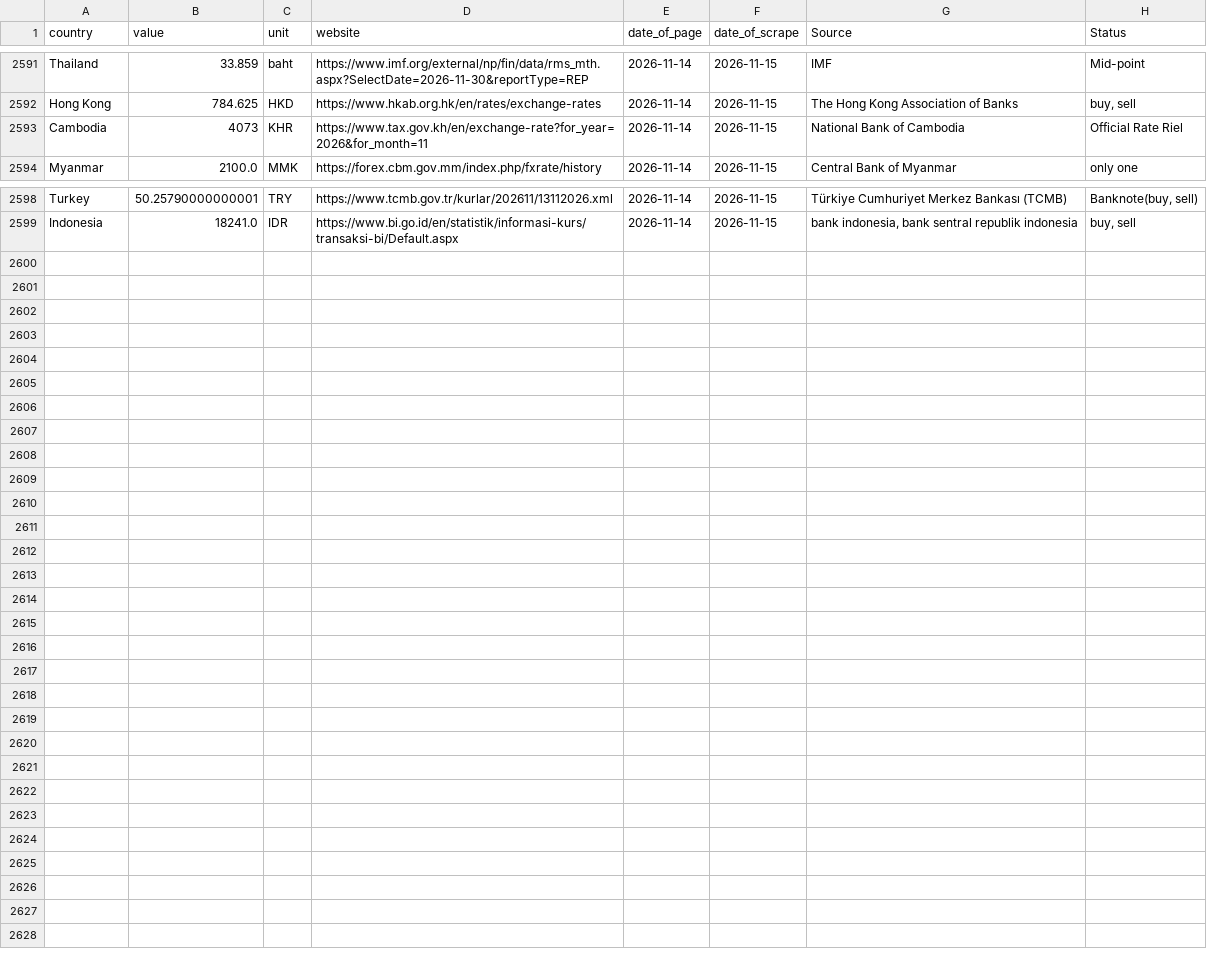
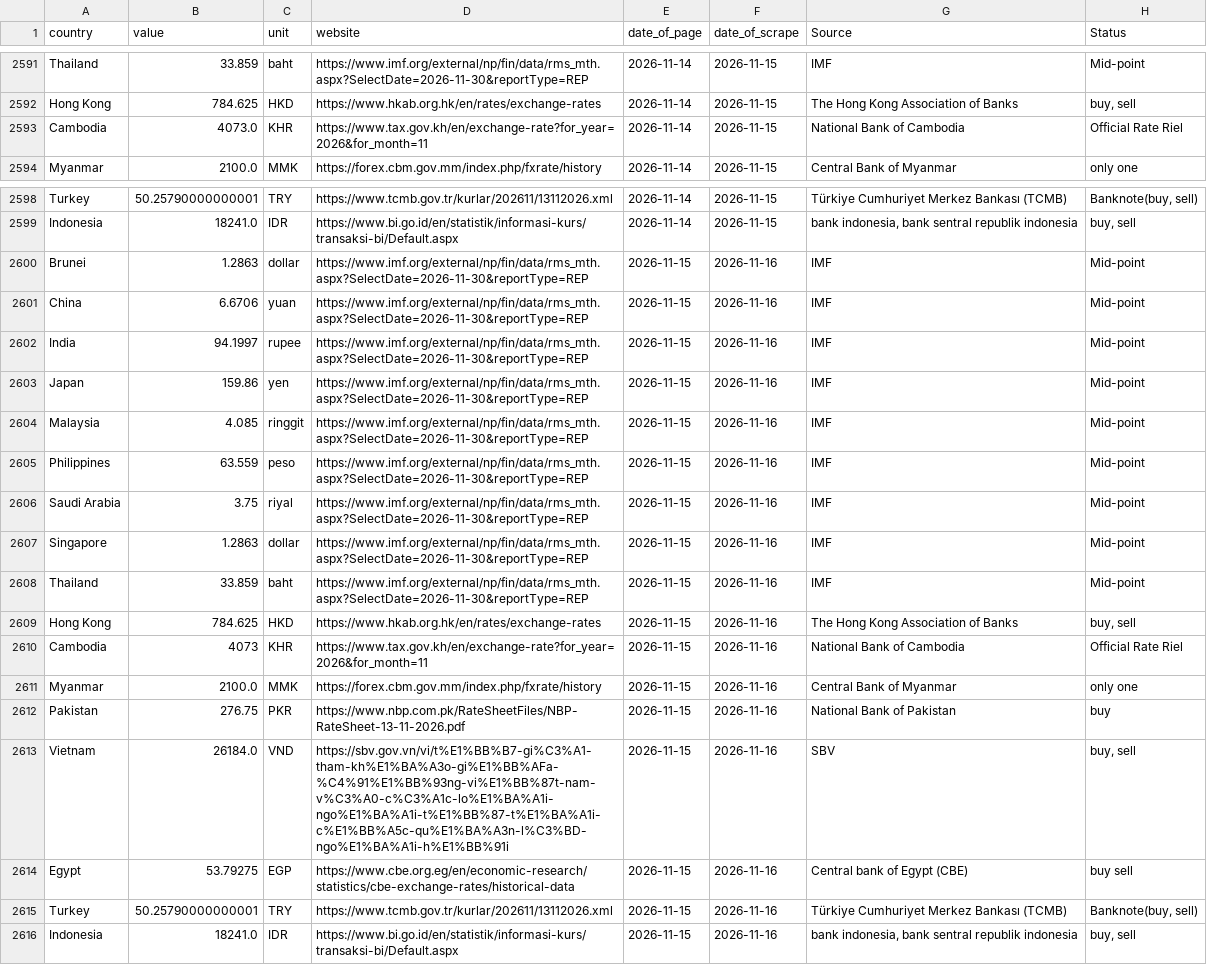
Before and after one commit to Froid-Winter/ExchangRate, a CSV file: data/raw/ExchangeRates.csv, drawn as a sheet; only a part is shown, gaps mark what is left out.

```diff
--- a/data/raw/ExchangeRates.csv
+++ b/data/raw/ExchangeRates.csv
@@ -2592,3 +2592,3 @@ Thailand,33.859,baht,https://www.imf.org/external/np/fin/data/rms_mth.aspx?Selec
 Hong Kong,784.625,HKD,https://www.hkab.org.hk/en/rates/exchange-rates,2026-11-14,2026-11-15,The Hong Kong Association of Banks,"buy, sell"
-Cambodia,4073,KHR,https://www.tax.gov.kh/en/exchange-rate?for_year=2026&for_month=11,2026-11-14,2026-11-15,National Bank of Cambodia,Official Rate Riel
+Cambodia,4073.0,KHR,https://www.tax.gov.kh/en/exchange-rate?for_year=2026&for_month=11,2026-11-14,2026-11-15,National Bank of Cambodia,Official Rate Riel
 Myanmar,2100.0,MMK,https://forex.cbm.gov.mm/index.php/fxrate/history,2026-11-14,2026-11-15,Central Bank of Myanmar,only one
@@ -2599 +2599,18 @@ Turkey,50.25790000000001,TRY,https://www.tcmb.gov.tr/kurlar/202611/13112026.xml,
 Indonesia,18241.0,IDR,https://www.bi.go.id/en/statistik/informasi-kurs/transaksi-bi/Default.aspx,2026-11-14,2026-11-15,"bank indonesia, bank sentral republik indonesia","buy, sell"
+Brunei,1.2863,dollar,https://www.imf.org/external/np/fin/data/rms_mth.aspx?SelectDate=2026-11-30&reportType=REP,2026-11-15,2026-11-16,IMF,Mid-point
+China,6.6706,yuan,https://www.imf.org/external/np/fin/data/rms_mth.aspx?SelectDate=2026-11-30&reportType=REP,2026-11-15,2026-11-16,IMF,Mid-point
+India,94.1997,rupee,https://www.imf.org/external/np/fin/data/rms_mth.aspx?SelectDate=2026-11-30&reportType=REP,2026-11-15,2026-11-16,IMF,Mid-point
+Japan,159.86,yen,https://www.imf.org/external/np/fin/data/rms_mth.aspx?SelectDate=2026-11-30&reportType=REP,2026-11-15,2026-11-16,IMF,Mid-point
+Malaysia,4.085,ringgit,https://www.imf.org/external/np/fin/data/rms_mth.aspx?SelectDate=2026-11-30&reportType=REP,2026-11-15,2026-11-16,IMF,Mid-point
+Philippines,63.559,peso,https://www.imf.org/external/np/fin/data/rms_mth.aspx?SelectDate=2026-11-30&reportType=REP,2026-11-15,2026-11-16,IMF,Mid-point
+Saudi Arabia,3.75,riyal,https://www.imf.org/external/np/fin/data/rms_mth.aspx?SelectDate=2026-11-30&reportType=REP,2026-11-15,2026-11-16,IMF,Mid-point
+Singapore,1.2863,dollar,https://www.imf.org/external/np/fin/data/rms_mth.aspx?SelectDate=2026-11-30&reportType=REP,2026-11-15,2026-11-16,IMF,Mid-point
+Thailand,33.859,baht,https://www.imf.org/external/np/fin/data/rms_mth.aspx?SelectDate=2026-11-30&reportType=REP,2026-11-15,2026-11-16,IMF,Mid-point
+Hong Kong,784.625,HKD,https://www.hkab.org.hk/en/rates/exchange-rates,2026-11-15,2026-11-16,The Hong Kong Association of Banks,"buy, sell"
+Cambodia,4073,KHR,https://www.tax.gov.kh/en/exchange-rate?for_year=2026&for_month=11,2026-11-15,2026-11-16,National Bank of Cambodia,Official Rate Riel
+Myanmar,2100.0,MMK,https://forex.cbm.gov.mm/index.php/fxrate/history,2026-11-15,2026-11-16,Central Bank of Myanmar,only one
+Pakistan,276.75,PKR,https://www.nbp.com.pk/RateSheetFiles/NBP-RateSheet-13-11-2026.pdf,2026-11-15,2026-11-16,National Bank of Pakistan,buy
+Vietnam,26184.0,VND,https://sbv.gov.vn/vi/t%E1%BB%B7-gi%C3%A1-tham-kh%E1%BA%A3o-gi%E1%BB%AFa-%C4%91%E1%BB%93ng-vi%E1%BB%87t-nam-v%C3%A0-c%C3%A1c-lo%E1%BA%A1i-ngo%E1%BA%A1i-t%E1%BB%87-t%E1%BA%A1i-c%E1%BB%A5c-qu%E1%BA%A3n-l%C3%BD-ngo%E1%BA%A1i-h%E1%BB%91i,2026-11-15,2026-11-16,SBV,"buy, sell"
+Egypt,53.79275,EGP,https://www.cbe.org.eg/en/economic-research/statistics/cbe-exchange-rates/historical-data,2026-11-15,2026-11-16,Central bank of Egypt (CBE),buy sell
+Turkey,50.25790000000001,TRY,https://www.tcmb.gov.tr/kurlar/202611/13112026.xml,2026-11-15,2026-11-16,Türkiye Cumhuriyet Merkez Bankası (TCMB),"Banknote(buy, sell)"
+Indonesia,18241.0,IDR,https://www.bi.go.id/en/statistik/informasi-kurs/transaksi-bi/Default.aspx,2026-11-15,2026-11-16,"bank indonesia, bank sentral republik indonesia","buy, sell"
```
